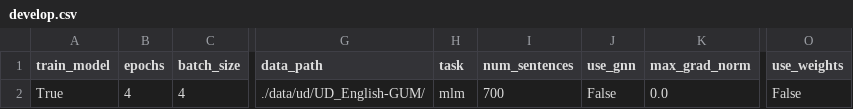
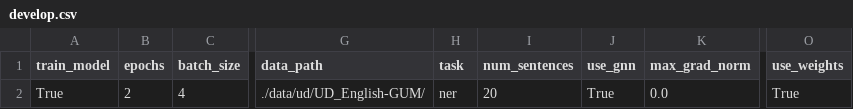
Before and after one commit to shrdlu-whs/syngnn, a CSV file: config/develop.csv, drawn as a sheet; only a part is shown, gaps mark what is left out; the diff names each change by its address in the sheet, - before the commit and + after, or states it on an @@ line.

```diff
--- a/config/develop.csv
+++ b/config/develop.csv
-B2 (epochs): 4
+B2 (epochs): 2
-H2 (task): mlm
+H2 (task): ner
-I2 (num_sentences): 700
+I2 (num_sentences): 20
-J2 (use_gnn): False
+J2 (use_gnn): True
-O2 (use_weights): False
+O2 (use_weights): True
```
Also changed, not shown: 1 other file.
